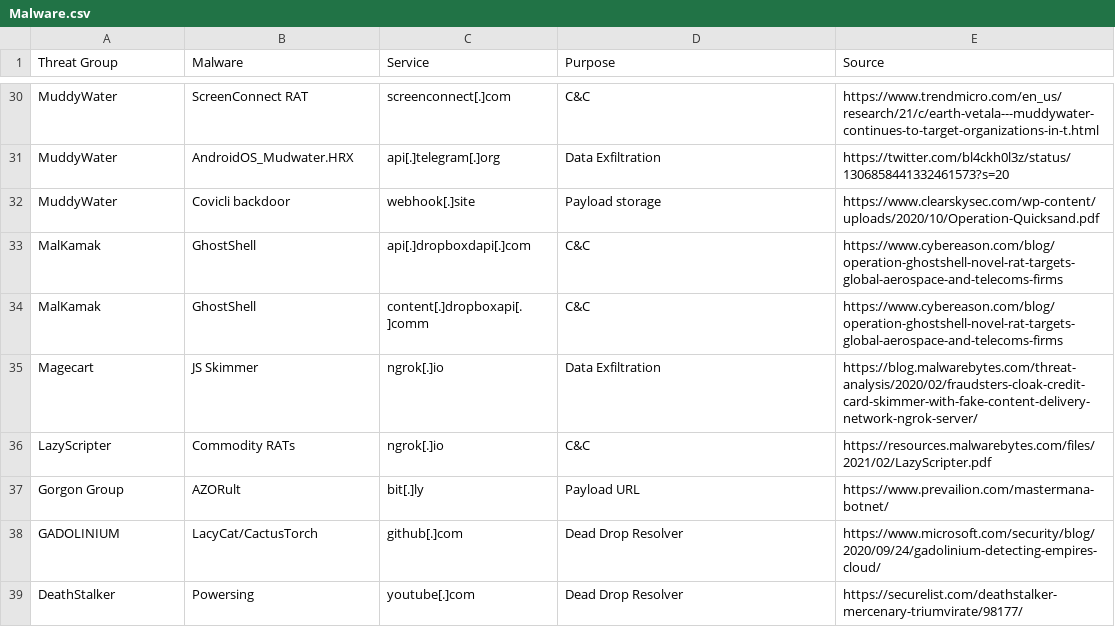
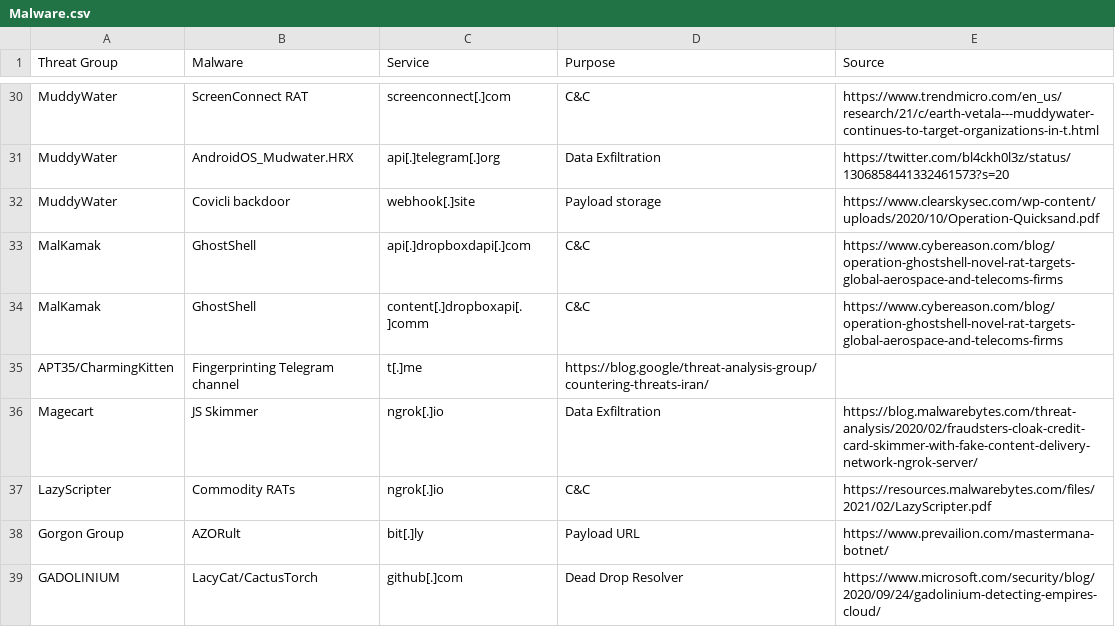
Before and after one commit to BushidoUK/Abused-Legitimate-Services, a CSV file: Malware.csv, drawn as a sheet; only a part is shown, gaps mark what is left out; the shorter side is filled out with more unchanged rows.

Commit message:
Update Malware.csv

```diff
--- a/Malware.csv
+++ b/Malware.csv
@@ -34,2 +34,3 @@ MalKamak,GhostShell,api[.]dropboxdapi[.]com,C&C,https://www.cybereason.com/blog/
 MalKamak,GhostShell,content[.]dropboxapi[.]comm,C&C,https://www.cybereason.com/blog/operation-ghostshell-novel-rat-targets-global-aerospace-and-telecoms-firms
+APT35/CharmingKitten,Fingerprinting Telegram channel,t[.]me,https://blog.google/threat-analysis-group/countering-threats-iran/
 Magecart,JS Skimmer,ngrok[.]io,Data Exfiltration,https://blog.malwarebytes.com/threat-analysis/2020/02/fraudsters-cloak-credit-card-skimmer-with-fake-content-delivery-network-ngrok-server/
```
